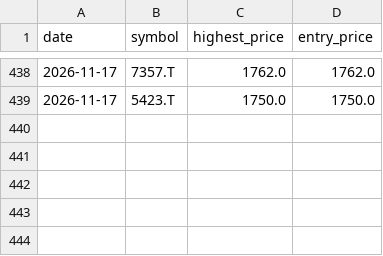
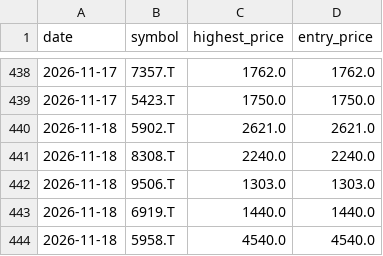
Before and after one commit to Stock-tsuboi/stock-screener, a CSV file: recommendation_history.csv, drawn as a sheet; only a part is shown, gaps mark what is left out.

```diff
--- a/recommendation_history.csv
+++ b/recommendation_history.csv
@@ -439 +439,6 @@ date,symbol,highest_price,entry_price
 2026-11-17,5423.T,1750.0,1750.0
+2026-11-18,5902.T,2621.0,2621.0
+2026-11-18,8308.T,2240.0,2240.0
+2026-11-18,9506.T,1303.0,1303.0
+2026-11-18,6919.T,1440.0,1440.0
+2026-11-18,5958.T,4540.0,4540.0
```
